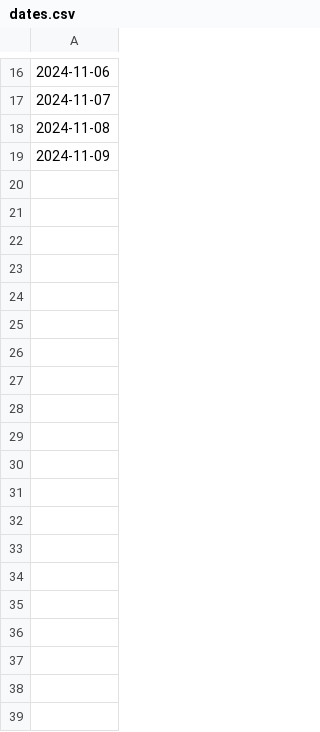
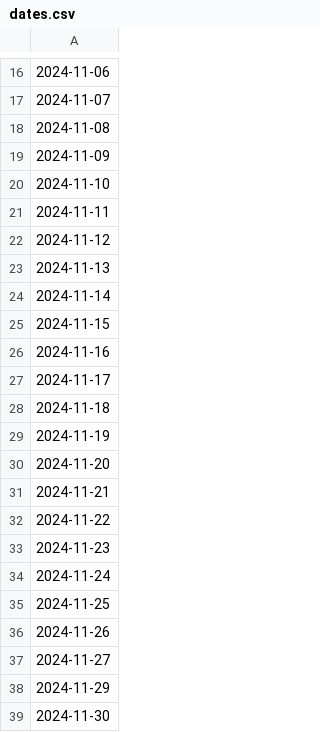
Before and after one commit to matteocourthoud/fantabasket-app, a CSV file: data/2024/dates.csv, drawn as a sheet; only a part is shown, gaps mark what is left out; the diff covers the shown part only; the diff names each change by its address in the sheet, - before the commit and + after, or states it on an @@ line.

```diff
--- a/data/2024/dates.csv
+++ b/data/2024/dates.csv
+row 20: 2024-11-10
+row 21: 2024-11-11
+row 22: 2024-11-12
+row 23: 2024-11-13
+row 24: 2024-11-14
+row 25: 2024-11-15
+row 26: 2024-11-16
+row 27: 2024-11-17
+row 28: 2024-11-18
+row 29: 2024-11-19
+row 30: 2024-11-20
+row 31: 2024-11-21
+row 32: 2024-11-22
+row 33: 2024-11-23
+row 34: 2024-11-24
+row 35: 2024-11-25
+row 36: 2024-11-26
+row 37: 2024-11-27
+row 38: 2024-11-29
+row 39: 2024-11-30
```
Also changed, not shown: 10 added rows elsewhere in this file, data/2024/initial_ratings.csv, data/lineups.csv, 24 other files.
